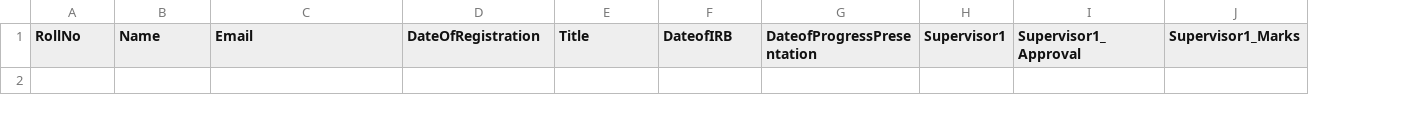
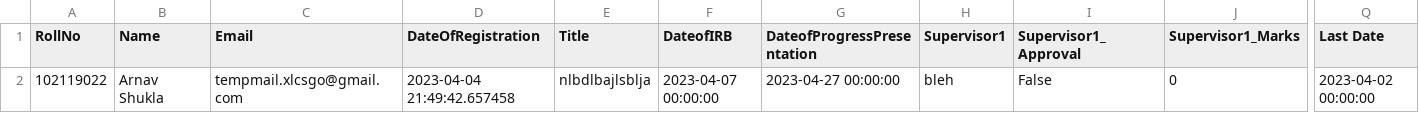
Before and after one commit to tctg0arnav/PHD-PM, a CSV file: Project Submissions for Department of Biotechnology.csv, drawn as a sheet; only a part is shown, gaps mark what is left out; rows hold the shown columns only; the diff names each change by its address in the sheet, - before the commit and + after, or states it on an @@ line.

```diff
--- a/Project Submissions for Department of Biotechnology.csv
+++ b/Project Submissions for Department of Biotechnology.csv
+column Q (Last Date), empty
+row 2: 102119022 | Arnav Shukla | tempmail.xlcsgo@gmail.com | 2023-04-04 21:49:42.657458 | nlbdlbajlsblja | 2023-04-07 00:00:00 | 2023-04-27 00:00:00 | bleh | False | 0 | 2023-04-02 00:00:00
```
Also changed, not shown: Project Submissions for Basic & Engineering Sciences (Dera Bassi Campus).csv, Project Submissions for Chemical Engineering.csv, 19 other files.
